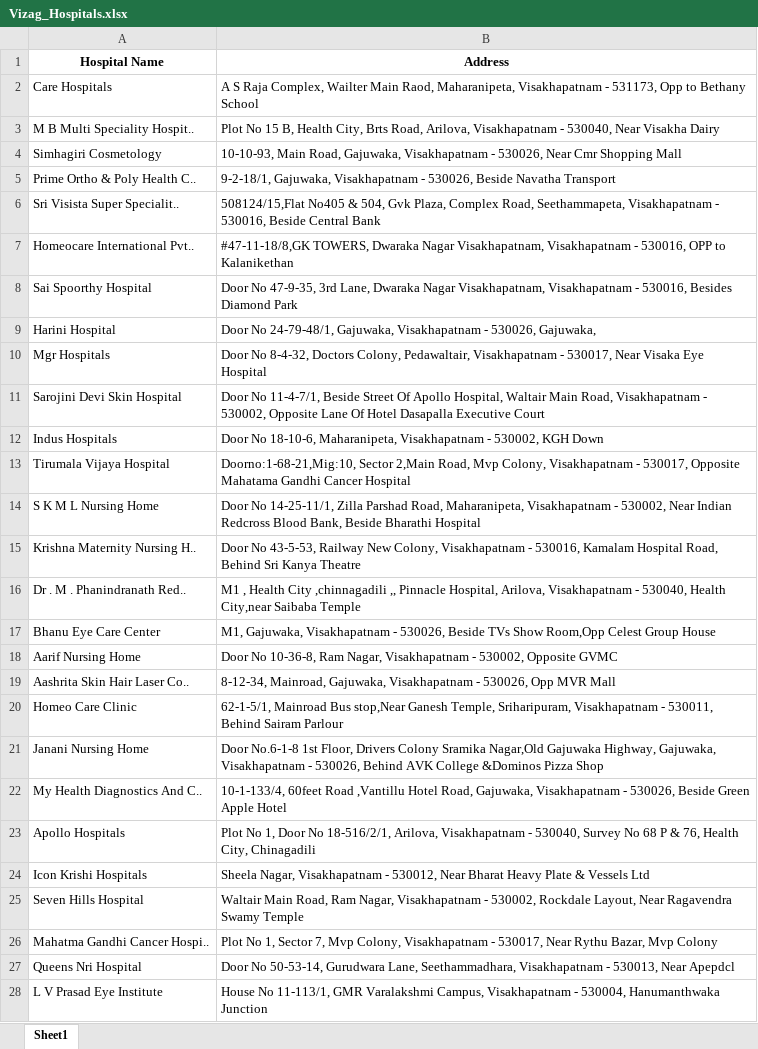
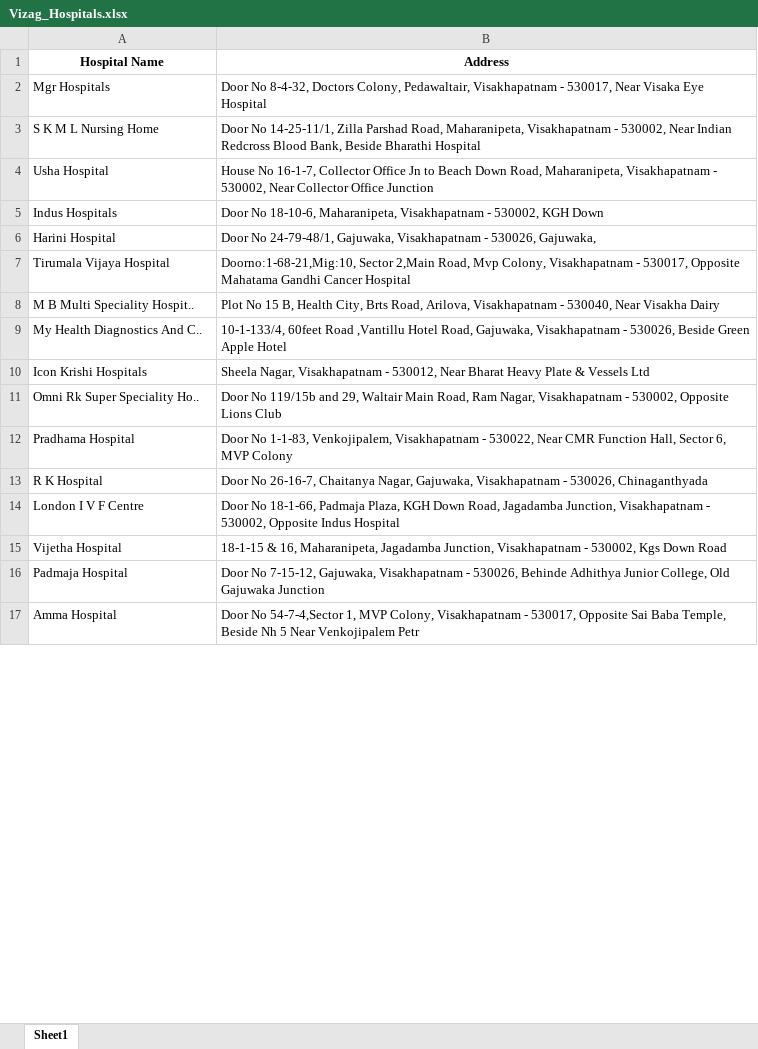
Before and after one commit to manoj600/explore, an Excel workbook: Vizag_Hospitals.xlsx, sheet Sheet1, drawn as a sheet; only a part is shown; the shorter side is filled out with more unchanged rows; values as stored, in another font and other column widths than the file's, no borders; removed rows and columns are numbered as before the commit, all else as after; the diff covers the shown part only; the diff names each change by its address in the sheet, - before the commit and + after, or states it on an @@ line.

Commit message:
Add files via upload

```diff
--- a/Vizag_Hospitals.xlsx (sheet Sheet1)
+++ b/Vizag_Hospitals.xlsx (sheet Sheet1)
-row 2: Care Hospitals | A S Raja Complex, Wailter Main Raod, Maharanipeta, Visakhapatnam - 531173, Opp to Bethany School
@@ row 10 moved to row 2: Mgr Hospitals @@
@@ row 14 moved to row 3: S K M L Nursing Home @@
+row 4: Usha Hospital | House No 16-1-7, Collector Office Jn to Beach Down Road, Maharanipeta, Visakhapatnam - 530002, Near Collector Office Junction
@@ row 12 moved to row 5: Indus Hospitals @@
@@ row 9 moved to row 6: Harini Hospital @@
@@ row 13 moved to row 7: Tirumala Vijaya Hospital @@
-row 4: Simhagiri Cosmetology | 10-10-93, Main Road, Gajuwaka, Visakhapatnam - 530026, Near Cmr Shopping Mall
-row 5: Prime Ortho & Poly Health C.. | 9-2-18/1, Gajuwaka, Visakhapatnam - 530026, Beside Navatha Transport
-row 6: Sri Visista Super Specialit.. | 508124/15,Flat No405 & 504, Gvk Plaza, Complex Road, Seethammapeta, Visakhapatnam - 530016, Beside Central Bank
-row 7: Homeocare International Pvt.. | #47-11-18/8,GK TOWERS, Dwaraka Nagar Visakhapatnam, Visakhapatnam - 530016, OPP to Kalanikethan
-row 8: Sai Spoorthy Hospital | Door No 47-9-35, 3rd Lane, Dwaraka Nagar Visakhapatnam, Visakhapatnam - 530016, Besides Diamond Park
-row 11: Sarojini Devi Skin Hospital | Door No 11-4-7/1, Beside Street Of Apollo Hospital, Waltair Main Road, Visakhapatnam - 530002, Opposite Lane Of Hotel Dasapalla Executive Court
-row 15: Krishna Maternity Nursing H.. | Door No 43-5-53, Railway New Colony, Visakhapatnam - 530016, Kamalam Hospital Road, Behind Sri Kanya Theatre
-row 16: Dr . M . Phanindranath Red.. | M1 , Health City ,chinnagadili ,, Pinnacle Hospital, Arilova, Visakhapatnam - 530040, Health City,near Saibaba Temple
-row 17: Bhanu Eye Care Center | M1, Gajuwaka, Visakhapatnam - 530026, Beside TVs Show Room,Opp Celest Group House
-row 18: Aarif Nursing Home | Door No 10-36-8, Ram Nagar, Visakhapatnam - 530002, Opposite GVMC
-row 19: Aashrita Skin Hair Laser Co.. | 8-12-34, Mainroad, Gajuwaka, Visakhapatnam - 530026, Opp MVR Mall
-row 20: Homeo Care Clinic | 62-1-5/1, Mainroad Bus stop,Near Ganesh Temple, Sriharipuram, Visakhapatnam - 530011, Behind Sairam Parlour
-row 21: Janani Nursing Home | Door No.6-1-8 1st Floor, Drivers Colony Sramika Nagar,Old Gajuwaka Highway, Gajuwaka, Visakhapatnam - 530026, Behind AVK College &Dominos Pizza Shop
-row 23: Apollo Hospitals | Plot No 1, Door No 18-516/2/1, Arilova, Visakhapatnam - 530040, Survey No 68 P & 76, Health City, Chinagadili
-row 25: Seven Hills Hospital | Waltair Main Road, Ram Nagar, Visakhapatnam - 530002, Rockdale Layout, Near Ragavendra Swamy Temple
-row 26: Mahatma Gandhi Cancer Hospi.. | Plot No 1, Sector 7, Mvp Colony, Visakhapatnam - 530017, Near Rythu Bazar, Mvp Colony
-row 27: Queens Nri Hospital | Door No 50-53-14, Gurudwara Lane, Seethammadhara, Visakhapatnam - 530013, Near Apepdcl
-row 28: L V Prasad Eye Institute | House No 11-113/1, GMR Varalakshmi Campus, Visakhapatnam - 530004, Hanumanthwaka Junction
```
Also changed, not shown: 75 added rows, 57 removed rows and 1 edited cell elsewhere in this sheet.
